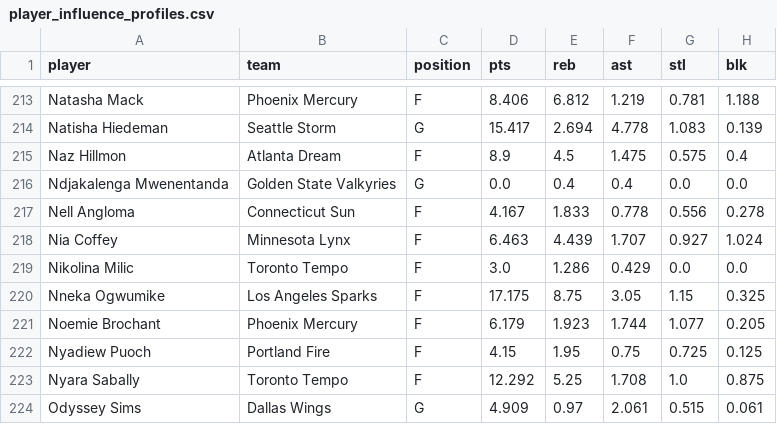
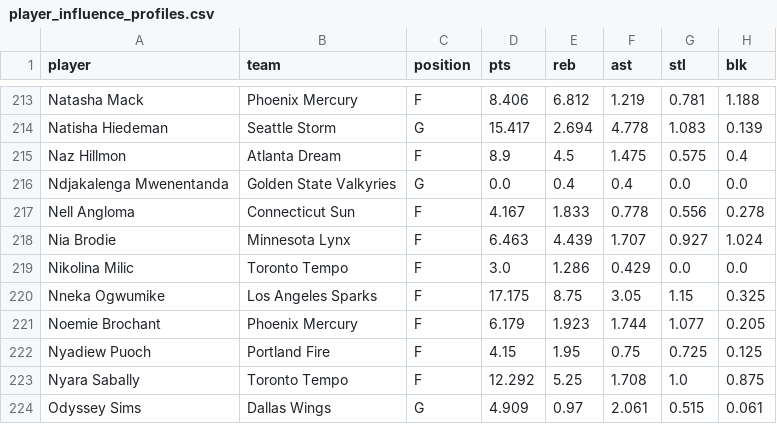
Before and after one commit to MikeOzomah/wnba-matchup-intelligence, a CSV file: outputs/player_influence_profiles.csv, drawn as a sheet; only a part is shown, gaps mark what is left out; the diff names each change by its address in the sheet, - before the commit and + after, or states it on an @@ line.

```diff
--- a/outputs/player_influence_profiles.csv
+++ b/outputs/player_influence_profiles.csv
-A218 (player): Nia Coffey
+A218 (player): Nia Brodie
```
Also changed, not shown: data/full_wnba_team_stats.csv, data/player_box_scores.csv, 2 other files.
